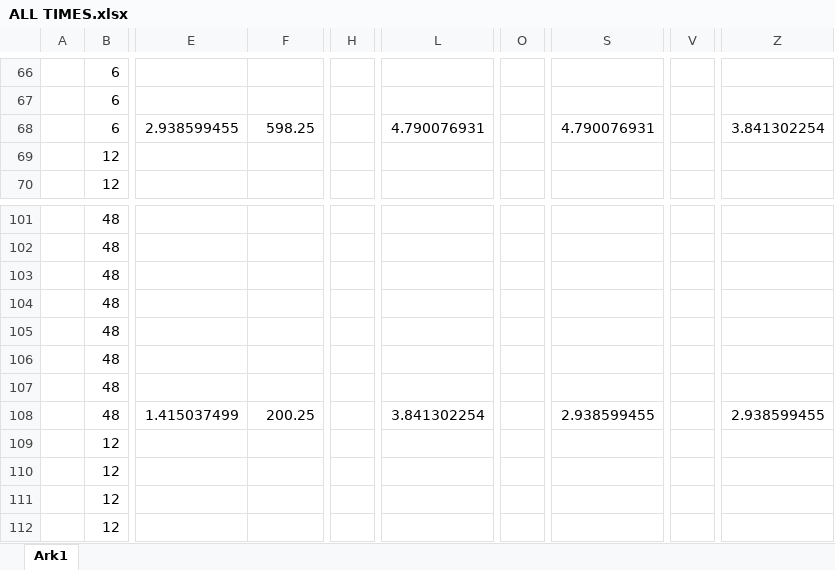
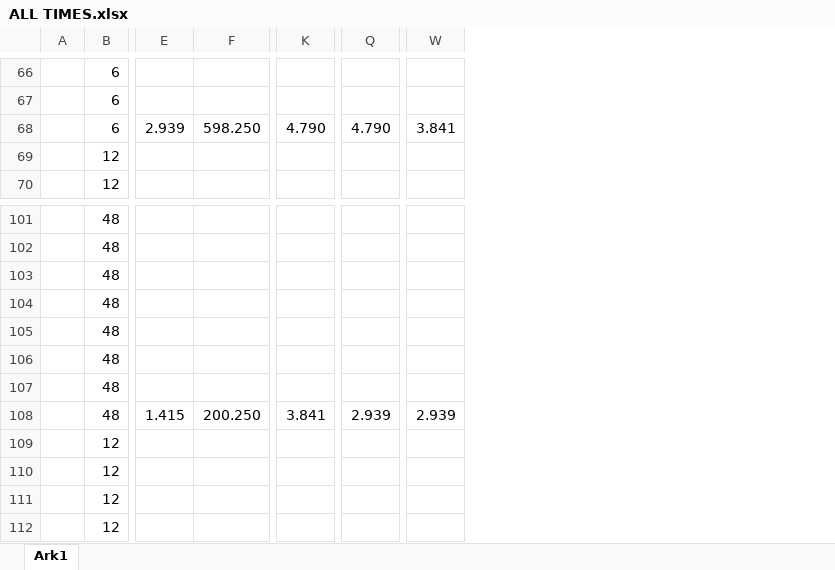
Before and after one commit to TimurBas/HCI, an Excel workbook: Assignment3/excel/csv/ALL TIMES.xlsx, sheet Ark1, drawn as a sheet; only a part is shown, gaps mark what is left out; values as stored, in another font and other column widths than the file's, no borders; removed rows and columns are numbered as before the commit, all else as after; the diff covers the shown part only; the diff names each change by its address in the sheet, - before the commit and + after, or states it on an @@ line.

```diff
--- a/Assignment3/excel/csv/ALL TIMES.xlsx (sheet Ark1)
+++ b/Assignment3/excel/csv/ALL TIMES.xlsx (sheet Ark1)
-column E, row 68: 2.938599455; row 108: 1.415037499
+column E, row 68: 2.939; row 108: 1.415
-column H, empty
-column L, row 68: 4.790076931; row 108: 3.841302254
+column K, row 68: 4.790; row 108: 3.841
-column O, empty
-column S, row 68: 4.790076931; row 108: 2.938599455
+column Q, row 68: 4.790; row 108: 2.939
-column V, empty
-column Z, row 68: 3.841302254; row 108: 2.938599455
+column W, row 68: 3.841; row 108: 2.939
-F68: 598.25
+F68: 598.250
-F108: 200.25
+F108: 200.250
```
Also changed, not shown: 1 added row, 1 removed row, 29 edited cells, cell formats and merged cells elsewhere in this sheet, formulas that keep their value.
